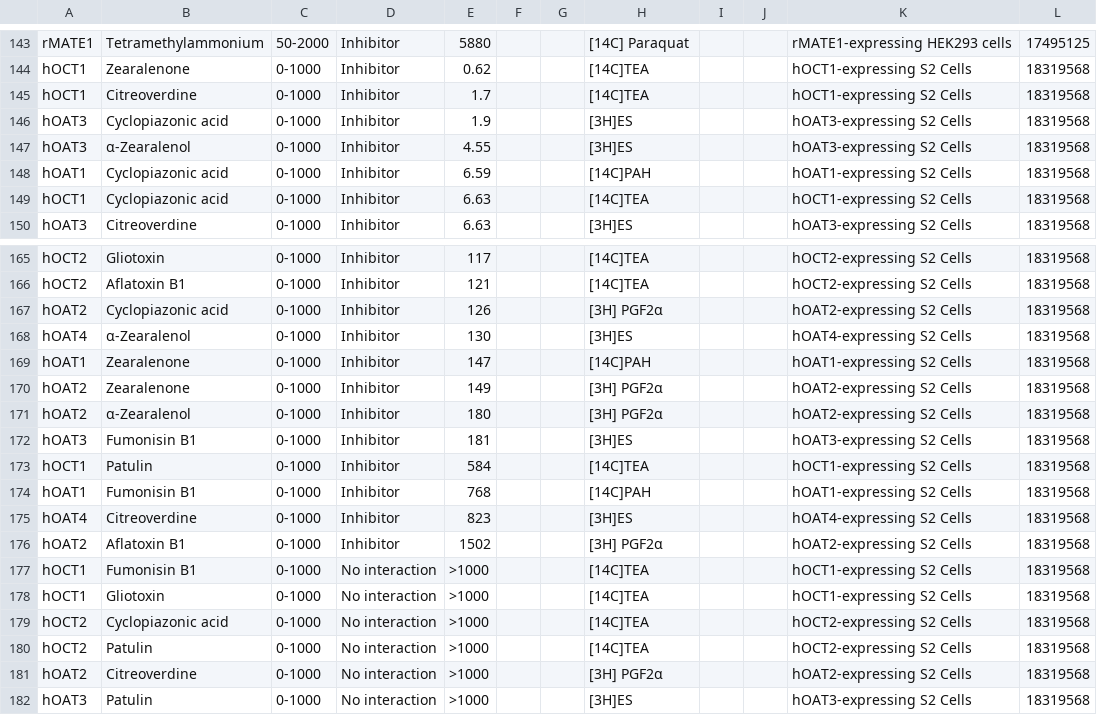
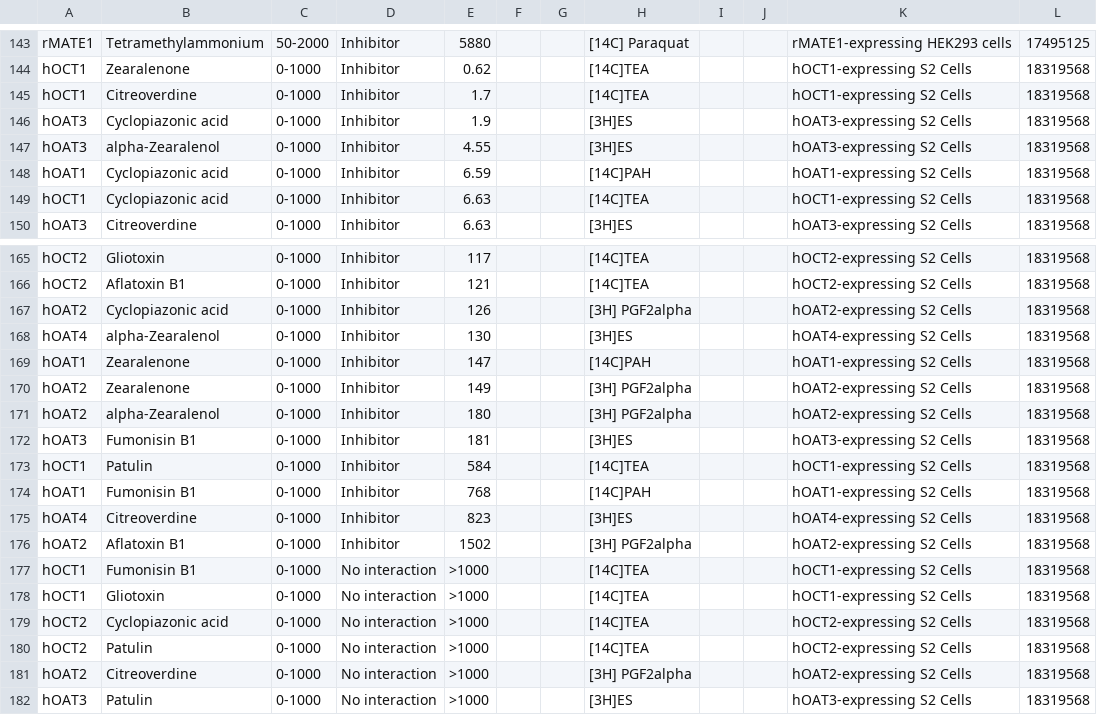
Before and after one commit to docking-org/transportal, a TSV file: transportal/sourceTables/TICBase_In_Vitro_quant.tsv, drawn as a sheet; only a part is shown, gaps mark what is left out; the diff covers the shown part only.

```diff
--- a/transportal/sourceTables/TICBase_In_Vitro_quant.tsv
+++ b/transportal/sourceTables/TICBase_In_Vitro_quant.tsv
@@ -146,3 +146,3 @@ hOCT1	Citreoverdine	0-1000	Inhibitor	1.7			[14C]TEA			hOCT1-expressing S2 Cells
 hOAT3	Cyclopiazonic acid	0-1000	Inhibitor	1.9			[3H]ES			hOAT3-expressing S2 Cells	18319568
-hOAT3	α-Zearalenol	0-1000	Inhibitor	4.55			[3H]ES			hOAT3-expressing S2 Cells	18319568
+hOAT3	alpha-Zearalenol	0-1000	Inhibitor	4.55			[3H]ES			hOAT3-expressing S2 Cells	18319568
 hOAT1	Cyclopiazonic acid	0-1000	Inhibitor	6.59			[14C]PAH			hOAT1-expressing S2 Cells	18319568
@@ -166,7 +166,7 @@ hOCT2	Gliotoxin	0-1000	Inhibitor	117			[14C]TEA			hOCT2-expressing S2 Cells	1831
 hOCT2	Aflatoxin B1	0-1000	Inhibitor	121			[14C]TEA			hOCT2-expressing S2 Cells	18319568
-hOAT2	Cyclopiazonic acid	0-1000	Inhibitor	126			[3H] PGF2α			hOAT2-expressing S2 Cells	18319568
-hOAT4	α-Zearalenol	0-1000	Inhibitor	130			[3H]ES			hOAT4-expressing S2 Cells	18319568
+hOAT2	Cyclopiazonic acid	0-1000	Inhibitor	126			[3H] PGF2alpha			hOAT2-expressing S2 Cells	18319568
+hOAT4	alpha-Zearalenol	0-1000	Inhibitor	130			[3H]ES			hOAT4-expressing S2 Cells	18319568
 hOAT1	Zearalenone	0-1000	Inhibitor	147			[14C]PAH			hOAT1-expressing S2 Cells	18319568
-hOAT2	Zearalenone	0-1000	Inhibitor	149			[3H] PGF2α			hOAT2-expressing S2 Cells	18319568
-hOAT2	α-Zearalenol	0-1000	Inhibitor	180			[3H] PGF2α			hOAT2-expressing S2 Cells	18319568
+hOAT2	Zearalenone	0-1000	Inhibitor	149			[3H] PGF2alpha			hOAT2-expressing S2 Cells	18319568
+hOAT2	alpha-Zearalenol	0-1000	Inhibitor	180			[3H] PGF2alpha			hOAT2-expressing S2 Cells	18319568
 hOAT3	Fumonisin B1	0-1000	Inhibitor	181			[3H]ES			hOAT3-expressing S2 Cells	18319568
@@ -175,3 +175,3 @@ hOAT1	Fumonisin B1	0-1000	Inhibitor	768			[14C]PAH			hOAT1-expressing S2 Cells	1
 hOAT4	Citreoverdine	0-1000	Inhibitor	823			[3H]ES			hOAT4-expressing S2 Cells	18319568
-hOAT2	Aflatoxin B1	0-1000	Inhibitor	1502			[3H] PGF2α			hOAT2-expressing S2 Cells	18319568
+hOAT2	Aflatoxin B1	0-1000	Inhibitor	1502			[3H] PGF2alpha			hOAT2-expressing S2 Cells	18319568
 hOCT1	Fumonisin B1	0-1000	No interaction	>1000			[14C]TEA			hOCT1-expressing S2 Cells	18319568
@@ -180,3 +180,3 @@ hOCT2	Cyclopiazonic acid	0-1000	No interaction	>1000			[14C]TEA			hOCT2-expressi
 hOCT2	Patulin	0-1000	No interaction	>1000			[14C]TEA			hOCT2-expressing S2 Cells	18319568
-hOAT2	Citreoverdine	0-1000	No interaction	>1000			[3H] PGF2α			hOAT2-expressing S2 Cells	18319568
+hOAT2	Citreoverdine	0-1000	No interaction	>1000			[3H] PGF2alpha			hOAT2-expressing S2 Cells	18319568
 hOAT3	Patulin	0-1000	No interaction	>1000			[3H]ES			hOAT3-expressing S2 Cells	18319568
```
Also changed, not shown: 56 edited cells elsewhere in this file, transportal/sourceTables/TICBase_In_Vitro.tsv, 51 other files.
